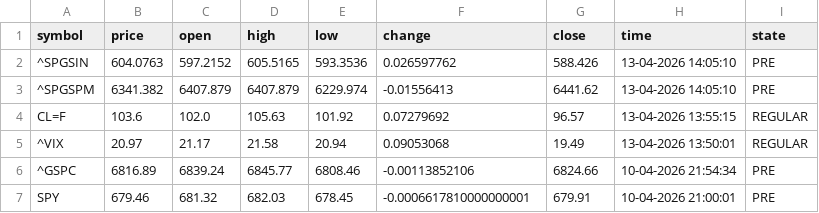
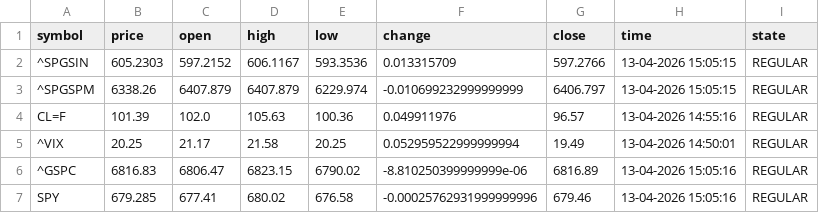
Before and after one commit to diogo-va/csv_test, a CSV file: market.csv, drawn as a sheet; only a part is shown; the diff covers the shown part only.

Commit message:
Auto update CSV data

```diff
--- a/market.csv
+++ b/market.csv
@@ -1,7 +1,7 @@
 symbol	price	open	high	low	change	close	time	state
-^SPGSIN	604.0763	597.2152	605.5165	593.3536	0.026597762	588.426	13-04-2026 14:05:10	PRE
-^SPGSPM	6341.382	6407.879	6407.879	6229.974	-0.01556413	6441.62	13-04-2026 14:05:10	PRE
-CL=F	103.6	102.0	105.63	101.92	0.07279692	96.57	13-04-2026 13:55:15	REGULAR
-^VIX	20.97	21.17	21.58	20.94	0.09053068	19.49	13-04-2026 13:50:01	REGULAR
-^GSPC	6816.89	6839.24	6845.77	6808.46	-0.00113852106	6824.66	10-04-2026 21:54:34	PRE
-SPY	679.46	681.32	682.03	678.45	-0.0006617810000000001	679.91	10-04-2026 21:00:01	PRE
+^SPGSIN	605.2303	597.2152	606.1167	593.3536	0.013315709	597.2766	13-04-2026 15:05:15	REGULAR
+^SPGSPM	6338.26	6407.879	6407.879	6229.974	-0.010699232999999999	6406.797	13-04-2026 15:05:15	REGULAR
+CL=F	101.39	102.0	105.63	100.36	0.049911976	96.57	13-04-2026 14:55:16	REGULAR
+^VIX	20.25	21.17	21.58	20.25	0.052959522999999994	19.49	13-04-2026 14:50:01	REGULAR
+^GSPC	6816.83	6806.47	6823.15	6790.02	-8.810250399999999e-06	6816.89	13-04-2026 15:05:16	REGULAR
+SPY	679.285	677.41	680.02	676.58	-0.00025762931999999996	679.46	13-04-2026 15:05:16	REGULAR
```
Also changed, not shown: 93 edited cells elsewhere in this file, fx.csv, gold.csv, 1 other file.
